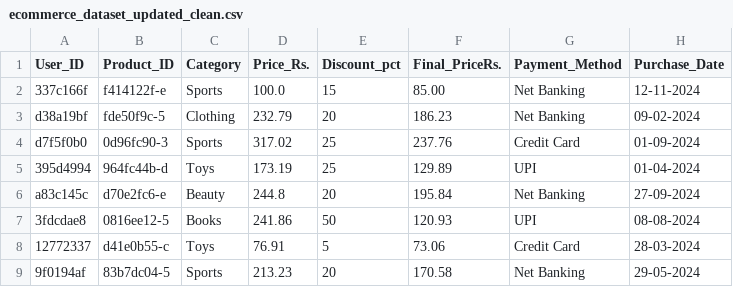
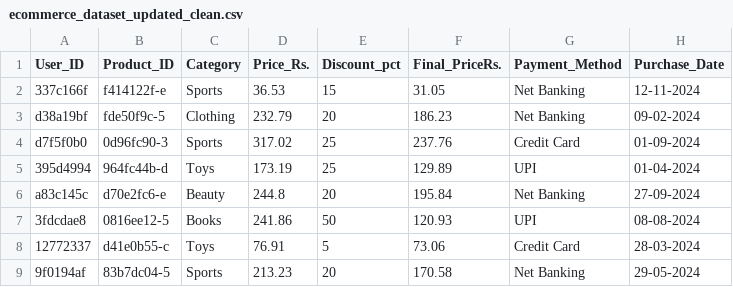
Before and after one commit to itsjoaoduque/ecommerce-dbt, a CSV file: seeds/ecommerce_dataset_updated_clean.csv, drawn as a sheet; only a part is shown.

```diff
--- a/seeds/ecommerce_dataset_updated_clean.csv
+++ b/seeds/ecommerce_dataset_updated_clean.csv
@@ -1,3 +1,3 @@
 User_ID,Product_ID,Category,Price_Rs.,Discount_pct,Final_PriceRs.,Payment_Method,Purchase_Date
-337c166f,f414122f-e,Sports,100.0,15,85.00,Net Banking,12-11-2024
+337c166f,f414122f-e,Sports,36.53,15,31.05,Net Banking,12-11-2024
 d38a19bf,fde50f9c-5,Clothing,232.79,20,186.23,Net Banking,09-02-2024
```
Also changed, not shown: 5 other files.
